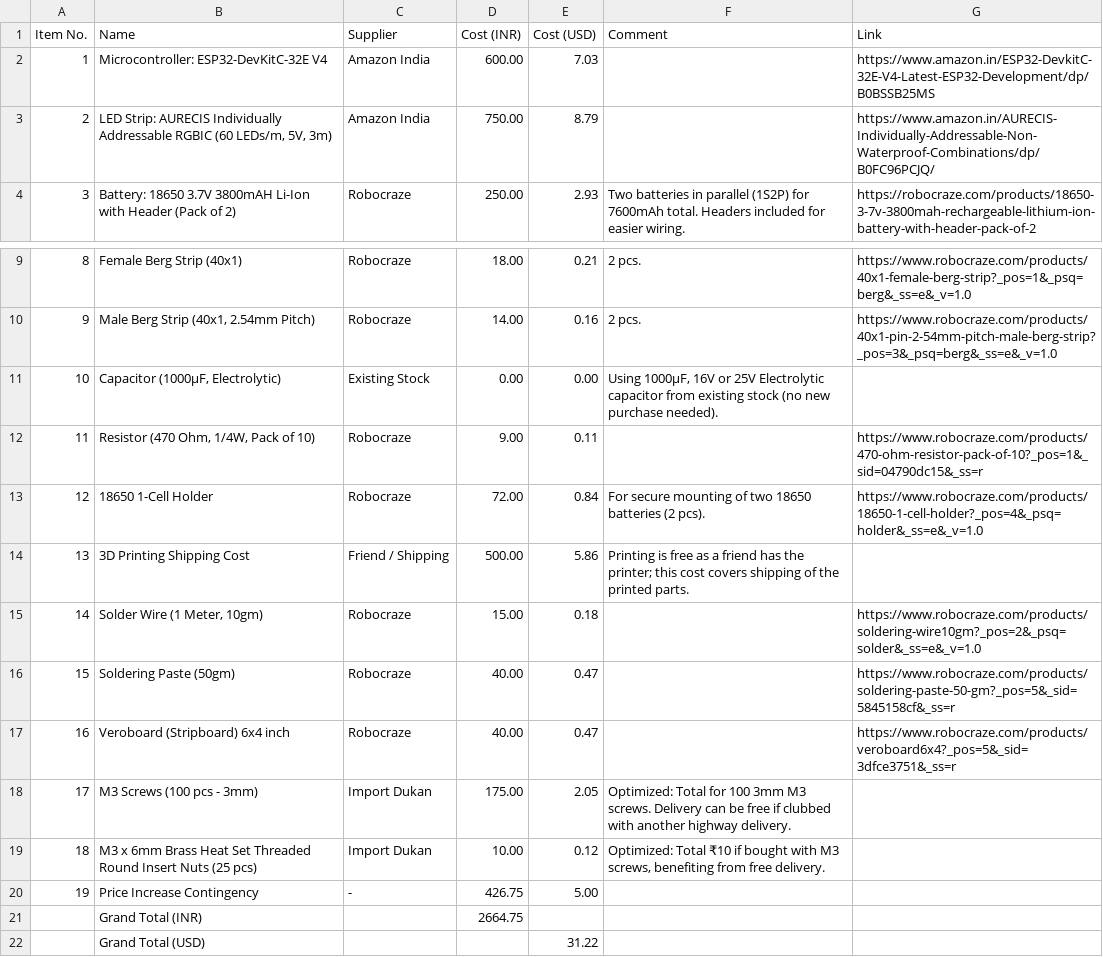
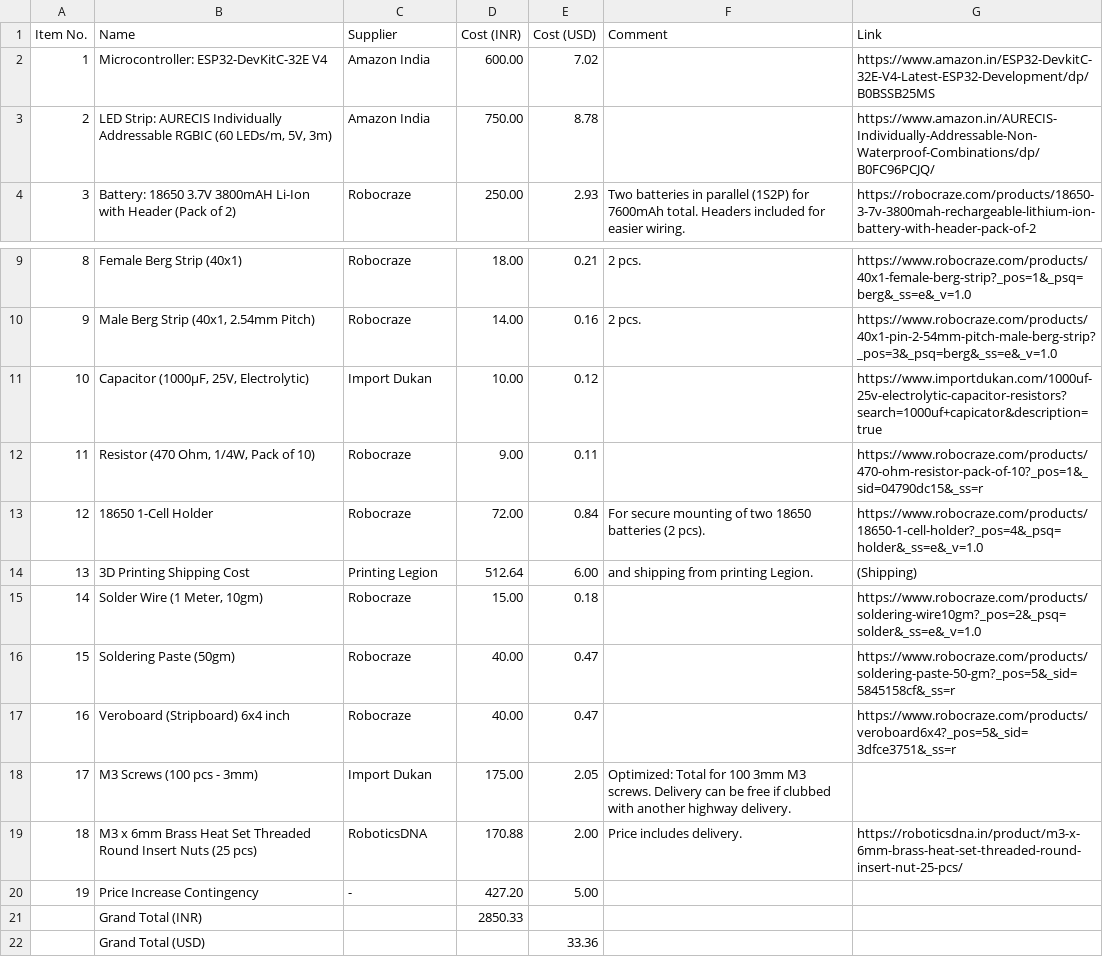
Before and after one commit to ristonrodrigues723/moodlightlamp, a CSV file: bom.csv, drawn as a sheet; only a part is shown, gaps mark what is left out.

Commit message:
Update bom.csv

```diff
--- a/bom.csv
+++ b/bom.csv
@@ -1,4 +1,4 @@
 "Item No.","Name","Supplier","Cost (INR)","Cost (USD)","Comment","Link"
-"1","Microcontroller: ESP32-DevKitC-32E V4","Amazon India","600.00","7.03","","https://www.amazon.in/ESP32-DevkitC-32E-V4-Latest-ESP32-Development/dp/B0BSSB25MS"
-"2","LED Strip: AURECIS Individually Addressable RGBIC (60 LEDs/m, 5V, 3m)","Amazon India","750.00","8.79","","https://www.amazon.in/AURECIS-Individually-Addressable-Non-Waterproof-Combinations/dp/B0FC96PCJQ/"
+"1","Microcontroller: ESP32-DevKitC-32E V4","Amazon India","600.00","7.02","","https://www.amazon.in/ESP32-DevkitC-32E-V4-Latest-ESP32-Development/dp/B0BSSB25MS"
+"2","LED Strip: AURECIS Individually Addressable RGBIC (60 LEDs/m, 5V, 3m)","Amazon India","750.00","8.78","","https://www.amazon.in/AURECIS-Individually-Addressable-Non-Waterproof-Combinations/dp/B0FC96PCJQ/"
 "3","Battery: 18650 3.7V 3800mAH Li-Ion with Header (Pack of 2)","Robocraze","250.00","2.93","Two batteries in parallel (1S2P) for 7600mAh total. Headers included for easier wiring.","https://robocraze.com/products/18650-3-7v-3800mah-rechargeable-lithium-ion-battery-with-header-pack-of-2"
@@ -10,6 +10,6 @@
 "9","Male Berg Strip (40x1, 2.54mm Pitch)","Robocraze","14.00","0.16","2 pcs.","https://www.robocraze.com/products/40x1-pin-2-54mm-pitch-male-berg-strip?_pos=3&_psq=berg&_ss=e&_v=1.0"
-"10","Capacitor (1000µF, Electrolytic)","Existing Stock","0.00","0.00","Using 1000µF, 16V or 25V Electrolytic capacitor from existing stock (no new purchase needed).",""
+"10","Capacitor (1000µF, 25V, Electrolytic)","Import Dukan","10.00","0.12","","https://www.importdukan.com/1000uf-25v-electrolytic-capacitor-resistors?search=1000uf+capicator&description=true"
 "11","Resistor (470 Ohm, 1/4W, Pack of 10)","Robocraze","9.00","0.11","","https://www.robocraze.com/products/470-ohm-resistor-pack-of-10?_pos=1&_sid=04790dc15&_ss=r"
 "12","18650 1-Cell Holder","Robocraze","72.00","0.84","For secure mounting of two 18650 batteries (2 pcs).","https://www.robocraze.com/products/18650-1-cell-holder?_pos=4&_psq=holder&_ss=e&_v=1.0"
-"13","3D Printing Shipping Cost","Friend / Shipping","500.00","5.86","Printing is free as a friend has the printer; this cost covers shipping of the printed parts.",""
+"13","3D Printing Shipping Cost","Printing Legion","512.64","6.00"," and shipping from printing Legion.","(Shipping)"
 "14","Solder Wire (1 Meter, 10gm)","Robocraze","15.00","0.18","","https://www.robocraze.com/products/soldering-wire10gm?_pos=2&_psq=solder&_ss=e&_v=1.0"
@@ -18,5 +18,5 @@
 "17","M3 Screws (100 pcs - 3mm)","Import Dukan","175.00","2.05","Optimized: Total for 100 3mm M3 screws. Delivery can be free if clubbed with another highway delivery.",""
-"18","M3 x 6mm Brass Heat Set Threaded Round Insert Nuts (25 pcs)","Import Dukan","10.00","0.12","Optimized: Total ₹10 if bought with M3 screws, benefiting from free delivery.",""
-"19","Price Increase Contingency","-","426.75","5.00","",""
-"","Grand Total (INR)","","2664.75","","",""
-"","Grand Total (USD)","","","31.22","",""
+"18","M3 x 6mm Brass Heat Set Threaded Round Insert Nuts (25 pcs)","RoboticsDNA","170.88","2.00","Price includes delivery.","https://roboticsdna.in/product/m3-x-6mm-brass-heat-set-threaded-round-insert-nut-25-pcs/"
+"19","Price Increase Contingency","-","427.20","5.00","",""
+"","Grand Total (INR)","","2850.33","","",""
+"","Grand Total (USD)","","","33.36","",""
```
